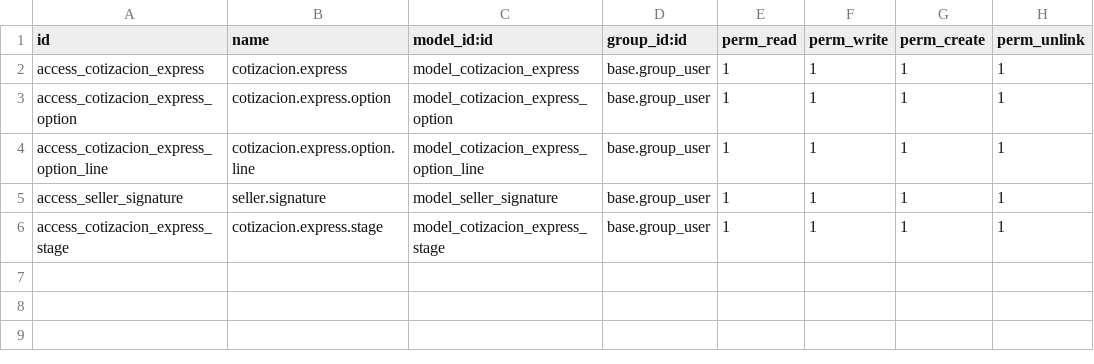
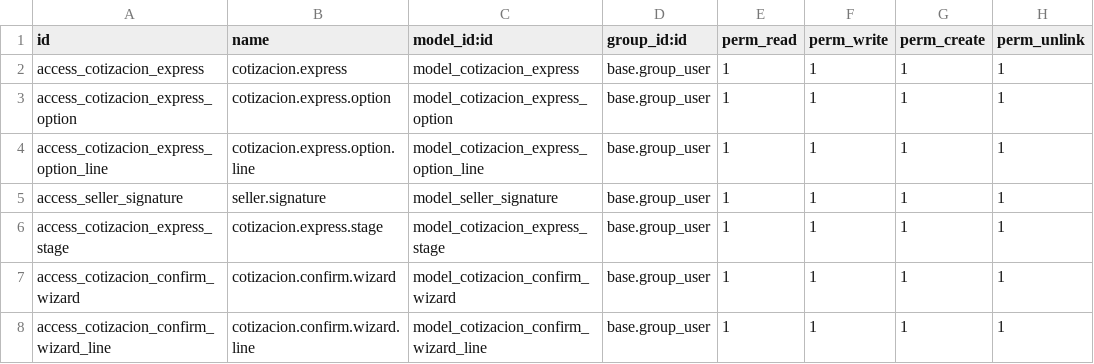
Before and after one commit to BethelSalazar-alsa/Alsa-Informatica, a CSV file: cotizaciones_express/cotizaciones_express/security/ir.model.access.csv, drawn as a sheet; the diff names each change by its address in the sheet, - before the commit and + after, or states it on an @@ line.

Commit message:
feat: add confirmation wizard to select options before confirming sale

```diff
--- a/cotizaciones_express/cotizaciones_express/security/ir.model.access.csv
+++ b/cotizaciones_express/cotizaciones_express/security/ir.model.access.csv
+row 7: access_cotizacion_confirm_wizard | cotizacion.confirm.wizard | model_cotizacion_confirm_wizard | base.group_user | 1 | 1 | 1 | 1
+row 8: access_cotizacion_confirm_wizard_line | cotizacion.confirm.wizard.line | model_cotizacion_confirm_wizard_line | base.group_user | 1 | 1 | 1 | 1
```
Also changed, not shown: cotizaciones_express/security/ir.model.access.csv, 4 other files.
